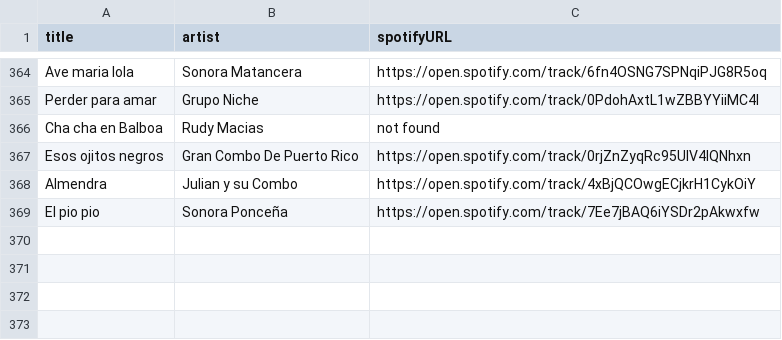
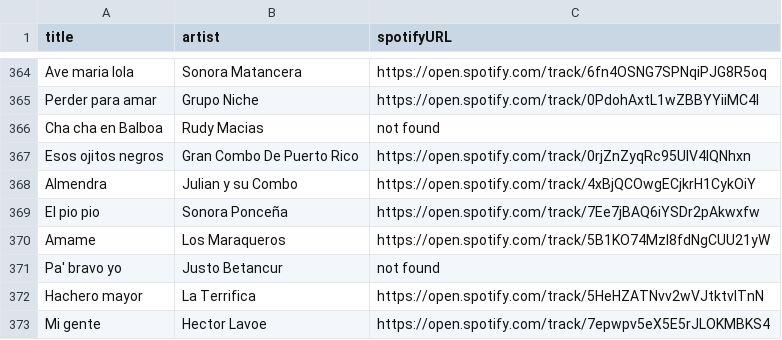
Before and after one commit to albertollamaso/best-salsa-brava-playlist, a CSV file: playlist.csv, drawn as a sheet; only a part is shown, gaps mark what is left out.

```diff
--- a/playlist.csv
+++ b/playlist.csv
@@ -369 +369,5 @@ Almendra,Julian y su Combo,https://open.spotify.com/track/4xBjQCOwgECjkrH1CykOiY
 El pio pio,Sonora Ponceña,https://open.spotify.com/track/7Ee7jBAQ6iYSDr2pAkwxfw
+Amame,Los Maraqueros,https://open.spotify.com/track/5B1KO74MzI8fdNgCUU21yW
+Pa' bravo yo,Justo Betancur,not found
+Hachero mayor,La Terrifica,https://open.spotify.com/track/5HeHZATNvv2wVJtktvITnN
+Mi gente,Hector Lavoe,https://open.spotify.com/track/7epwpv5eX5E5rJLOKMBKS4
```
Also changed, not shown: 1 other file.
